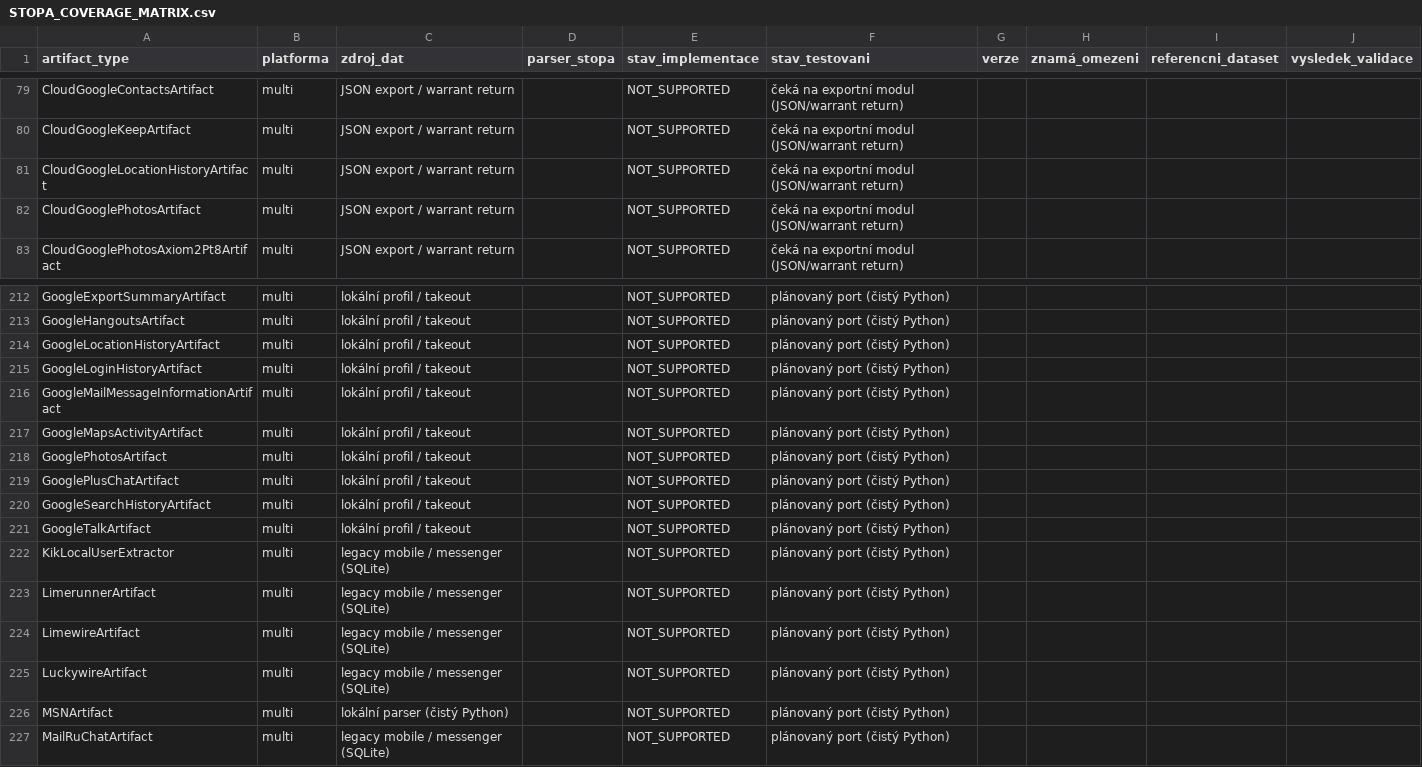
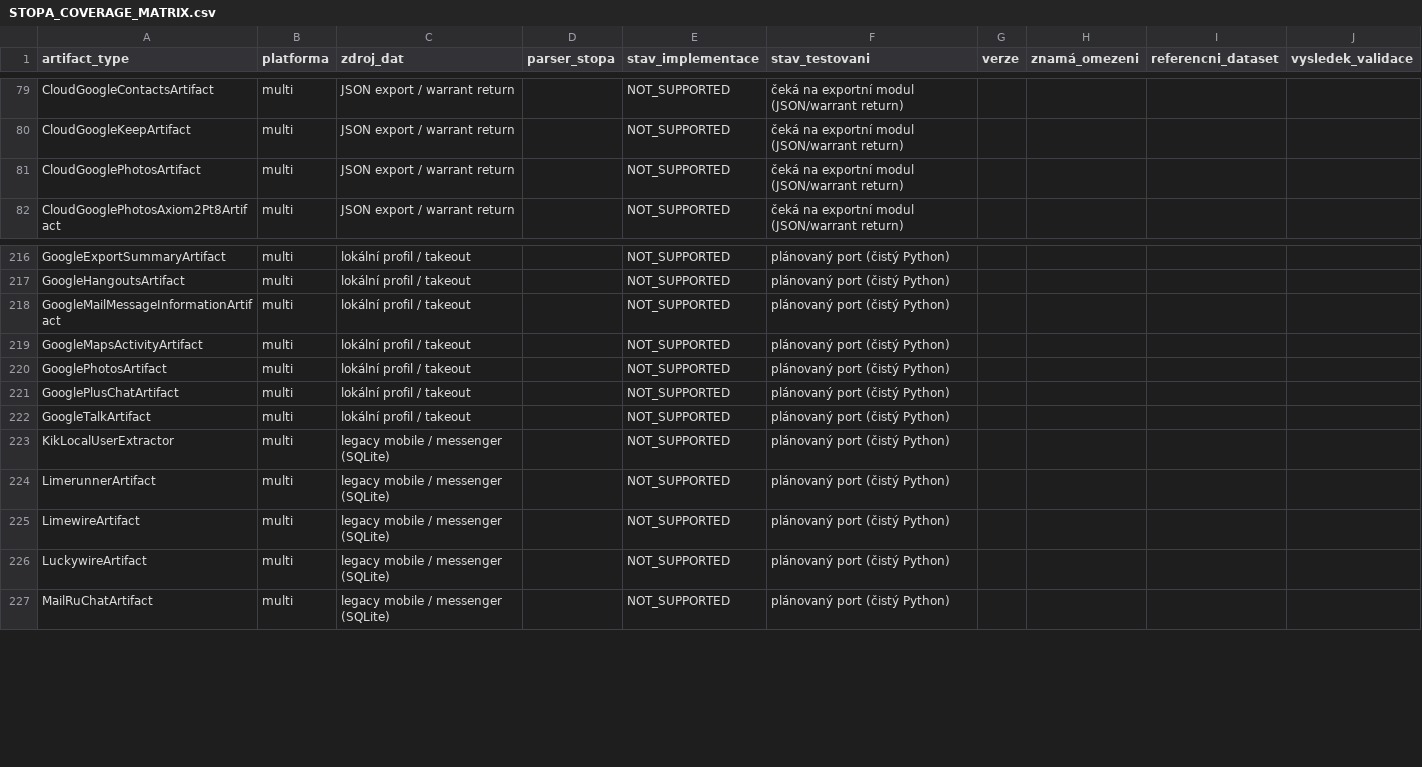
Before and after one commit to Mirutomaru/stopa, a CSV file: STOPA_COVERAGE_MATRIX.csv, drawn as a sheet; only a part is shown, gaps mark what is left out; removed rows and columns are numbered as before the commit, all else as after; the diff covers the shown part only; the diff names each change by its address in the sheet, - before the commit and + after, or states it on an @@ line.

Commit message:
feat(artifacts): ETAPA B vlna 2 — port AXIOM extraktorů (Google lokální profily, CmdScan/FileScan, CurrentTabs, MSN) + 71 testů
- 7 nových parserů: google_search_history, google_location_history
  (Takeout JSON E7 + warrant return CSV), google_login_history,
  google_account_info, mem_scan (CmdScan+FileScan text outputy),
  ddg_current_tabs (JSON/text), msn_messenger (chat log)
- registrace: pipeline NAME_BASED_EXTRACTORS + _name_based_match,
  C3 validation registry → 20 parserů
- coverage matrix: covered 33 → 42 (+9 typů), deterministická
- testy: 71 nových (full suite 966 passed, 1 skipped)
- ruff clean; DEV OS paměť synchronizována (STP-016 DONE)

```diff
--- a/STOPA_COVERAGE_MATRIX.csv
+++ b/STOPA_COVERAGE_MATRIX.csv
-row 81: CloudGoogleLocationHistoryArtifact | multi | JSON export / warrant return |  | NOT_SUPPORTED | čeká na exportní modul (JSON/warrant return)
-row 214: GoogleLocationHistoryArtifact | multi | lokální profil / takeout |  | NOT_SUPPORTED | plánovaný port (čistý Python)
-row 215: GoogleLoginHistoryArtifact | multi | lokální profil / takeout |  | NOT_SUPPORTED | plánovaný port (čistý Python)
-row 220: GoogleSearchHistoryArtifact | multi | lokální profil / takeout |  | NOT_SUPPORTED | plánovaný port (čistý Python)
-row 226: MSNArtifact | multi | lokální parser (čistý Python) |  | NOT_SUPPORTED | plánovaný port (čistý Python)
```
Also changed, not shown: 9 added rows and 4 removed rows elsewhere in this file, 27 other files.
